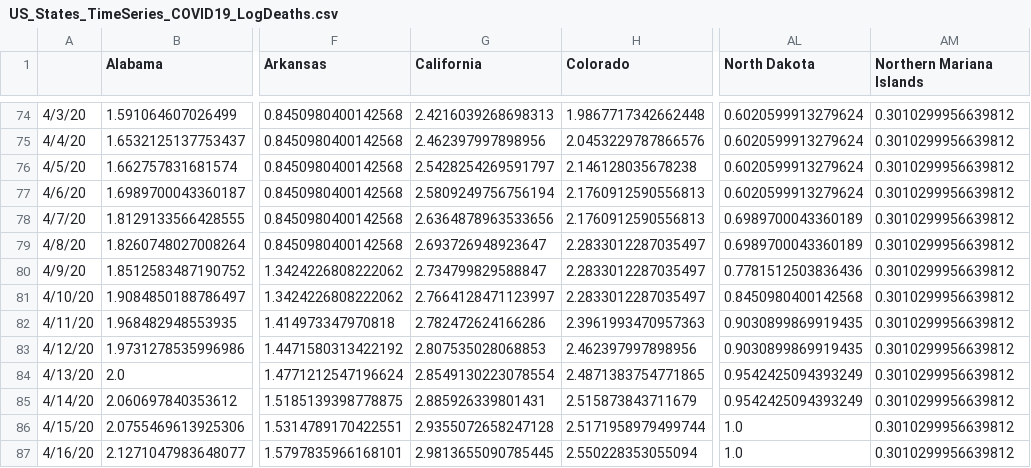
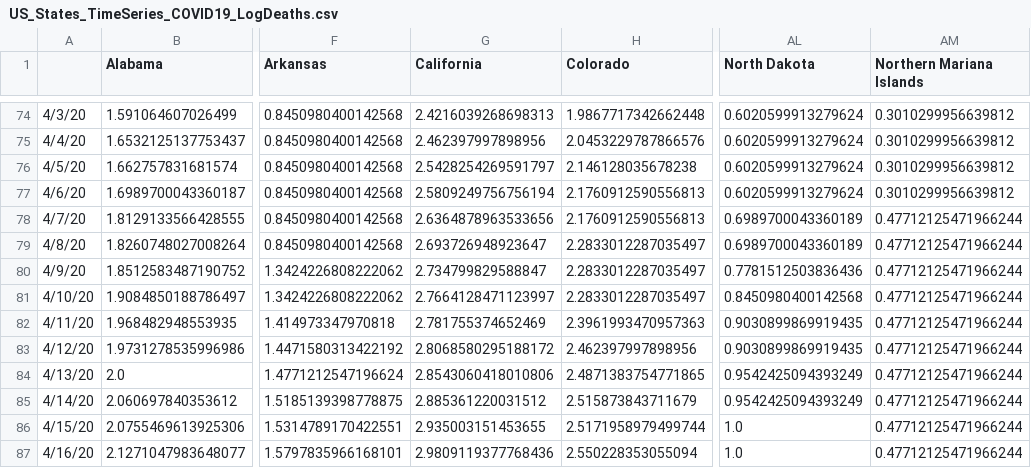
Before and after one commit to SonnyITS/COVID-19, a CSV file: data_covid_19/US_States_TimeSeries_COVID19_LogDeaths.csv, drawn as a sheet; only a part is shown, gaps mark what is left out; the diff names each change by its address in the sheet, - before the commit and + after, or states it on an @@ line.

Commit message:
Combined Log and Per100k Data

```diff
--- a/data_covid_19/US_States_TimeSeries_COVID19_LogDeaths.csv
+++ b/data_covid_19/US_States_TimeSeries_COVID19_LogDeaths.csv
-AM78:AM87 (Northern Mariana Islands): 0.3010299956639812
+AM78:AM87 (Northern Mariana Islands): 0.47712125471966244
-G82 (California): 2.782472624166286
+G82 (California): 2.781755374652469
-G83 (California): 2.807535028068853
+G83 (California): 2.8068580295188172
-G84 (California): 2.8549130223078554
+G84 (California): 2.8543060418010806
-G85 (California): 2.885926339801431
+G85 (California): 2.885361220031512
-G86 (California): 2.9355072658247128
+G86 (California): 2.935003151453655
-G87 (California): 2.9813655090785445
+G87 (California): 2.9809119377768436
```
Also changed, not shown: data_covid_19/US_County_TimeSeries_COVID19_Confirmed.csv, data_covid_19/US_States_TimeSeries_COVID19_Confirmed.csv, 10 other files.
